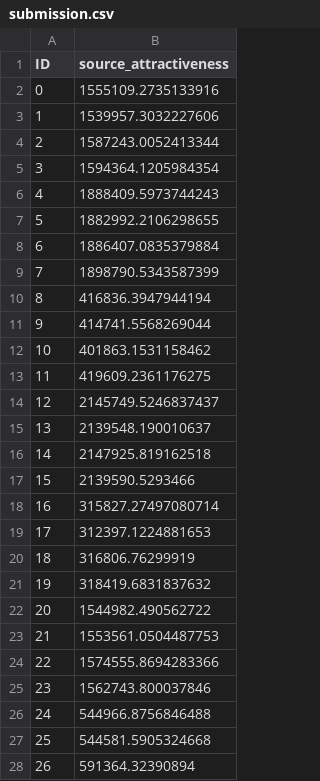
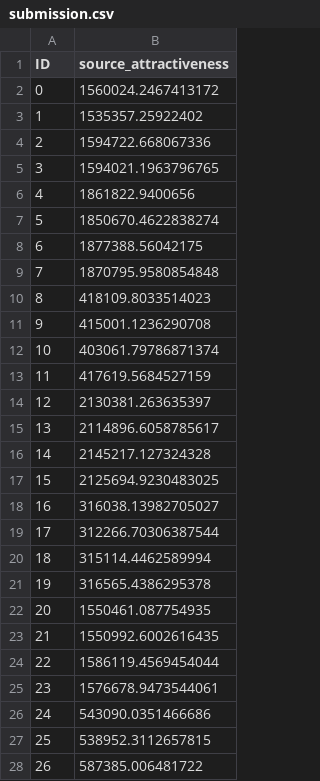
Before and after one commit to DaniilGoryunov/ML, a CSV file: third/submission.csv, drawn as a sheet; only a part is shown; the diff covers the shown part only.

```diff
--- a/third/submission.csv
+++ b/third/submission.csv
@@ -1,28 +1,28 @@
 ID,source_attractiveness
-0,1555109.2735133916
-1,1539957.3032227606
-2,1587243.0052413344
-3,1594364.1205984354
-4,1888409.5973744243
-5,1882992.2106298655
-6,1886407.0835379884
-7,1898790.5343587399
-8,416836.3947944194
-9,414741.5568269044
-10,401863.1531158462
-11,419609.2361176275
-12,2145749.5246837437
-13,2139548.190010637
-14,2147925.819162518
-15,2139590.5293466
-16,315827.27497080714
-17,312397.1224881653
-18,316806.76299919
-19,318419.6831837632
-20,1544982.490562722
-21,1553561.0504487753
-22,1574555.8694283366
-23,1562743.800037846
-24,544966.8756846488
-25,544581.5905324668
-26,591364.32390894
+0,1560024.2467413172
+1,1535357.25922402
+2,1594722.668067336
+3,1594021.1963796765
+4,1861822.9400656
+5,1850670.4622838274
+6,1877388.56042175
+7,1870795.9580854848
+8,418109.8033514023
+9,415001.1236290708
+10,403061.79786871374
+11,417619.5684527159
+12,2130381.263635397
+13,2114896.6058785617
+14,2145217.127324328
+15,2125694.9230483025
+16,316038.13982705027
+17,312266.70306387544
+18,315114.4462589994
+19,316565.4386295378
+20,1550461.087754935
+21,1550992.6002616435
+22,1586119.4569454044
+23,1576678.9473544061
+24,543090.0351466686
+25,538952.3112657815
+26,587385.006481722
```
Also changed, not shown: 153 edited cells elsewhere in this file, 1 other file.
